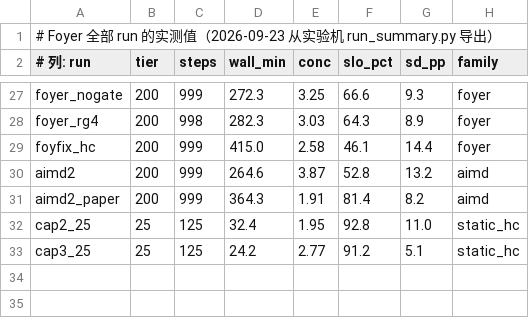
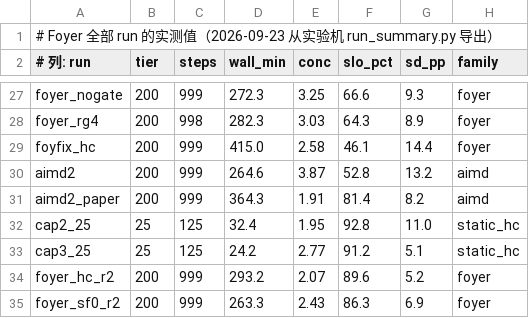
Before and after one commit to TobyMint/foyer, a CSV file: paper/data/runs.csv, drawn as a sheet; only a part is shown, gaps mark what is left out; the diff names each change by its address in the sheet, - before the commit and + after, or states it on an @@ line.

```diff
--- a/paper/data/runs.csv
+++ b/paper/data/runs.csv
+row 34: foyer_hc_r2 | 200 | 999 | 293.2 | 2.07 | 89.6 | 5.2 | foyer
+row 35: foyer_sf0_r2 | 200 | 999 | 263.3 | 2.43 | 86.3 | 6.9 | foyer
```
Also changed, not shown: paper/data/replicates.csv, 4 other files.
